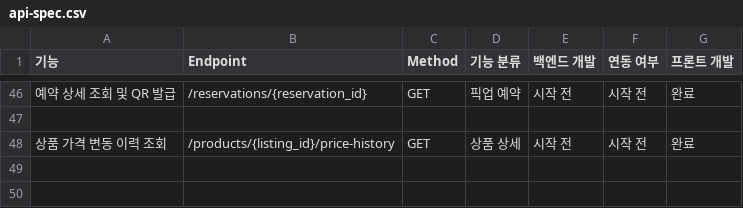
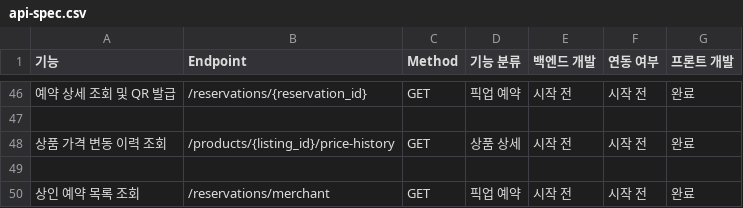
Before and after one commit to yerang-lee/Swaithon, a CSV file: frontend/docs/api-spec.csv, drawn as a sheet; only a part is shown, gaps mark what is left out; the diff names each change by its address in the sheet, - before the commit and + after, or states it on an @@ line.

```diff
--- a/frontend/docs/api-spec.csv
+++ b/frontend/docs/api-spec.csv
+row 49: (empty)
+row 50: 상인 예약 목록 조회 | /reservations/merchant | GET | 픽업 예약 | 시작 전 | 시작 전 | 완료
```
Also changed, not shown: 15 other files.
